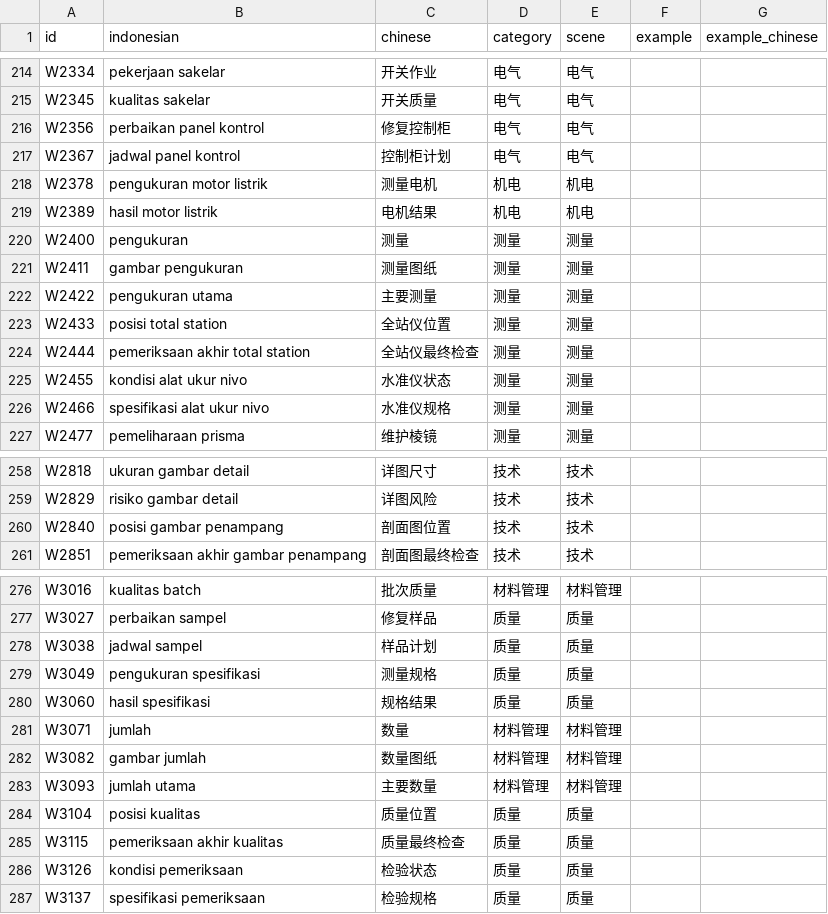
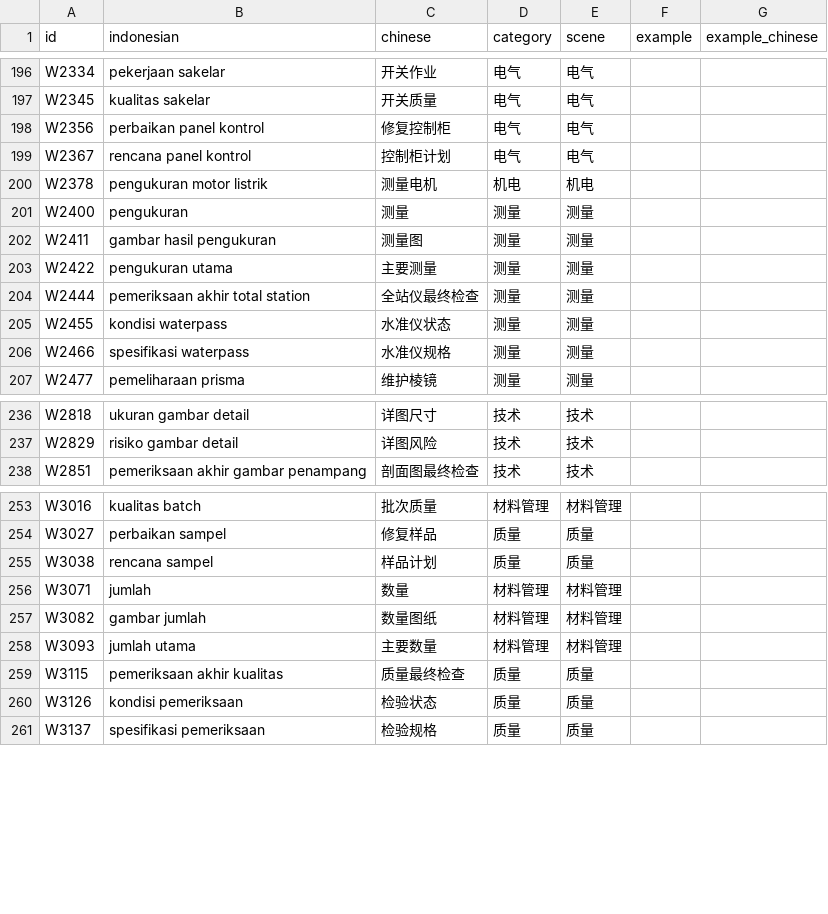
Before and after one commit to mahanshengzhi-ai/IndonesianEngineerApp, a TSV file: app/src/main/assets/words_02.tsv, drawn as a sheet; only a part is shown, gaps mark what is left out; the diff covers the shown part only.

Commit message:
content: normalize vocabulary data 02

```diff
--- a/app/src/main/assets/words_02.tsv
+++ b/app/src/main/assets/words_02.tsv
@@ -216,12 +198,10 @@ W2345	kualitas sakelar	开关质量	电气	电气
 W2356	perbaikan panel kontrol	修复控制柜	电气	电气		
-W2367	jadwal panel kontrol	控制柜计划	电气	电气		
+W2367	rencana panel kontrol	控制柜计划	电气	电气		
 W2378	pengukuran motor listrik	测量电机	机电	机电		
-W2389	hasil motor listrik	电机结果	机电	机电		
 W2400	pengukuran	测量	测量	测量		
-W2411	gambar pengukuran	测量图纸	测量	测量		
+W2411	gambar hasil pengukuran	测量图	测量	测量		
 W2422	pengukuran utama	主要测量	测量	测量		
-W2433	posisi total station	全站仪位置	测量	测量		
 W2444	pemeriksaan akhir total station	全站仪最终检查	测量	测量		
-W2455	kondisi alat ukur nivo	水准仪状态	测量	测量		
-W2466	spesifikasi alat ukur nivo	水准仪规格	测量	测量		
+W2455	kondisi waterpass	水准仪状态	测量	测量		
+W2466	spesifikasi waterpass	水准仪规格	测量	测量		
 W2477	pemeliharaan prisma	维护棱镜	测量	测量		
@@ -259,3 +237,2 @@ W2818	ukuran gambar detail	详图尺寸	技术	技术
 W2829	risiko gambar detail	详图风险	技术	技术		
-W2840	posisi gambar penampang	剖面图位置	技术	技术		
 W2851	pemeriksaan akhir gambar penampang	剖面图最终检查	技术	技术		
@@ -277,5 +254,3 @@ W3016	kualitas batch	批次质量	材料管理	材料管理
 W3027	perbaikan sampel	修复样品	质量	质量		
-W3038	jadwal sampel	样品计划	质量	质量		
-W3049	pengukuran spesifikasi	测量规格	质量	质量		
-W3060	hasil spesifikasi	规格结果	质量	质量		
+W3038	rencana sampel	样品计划	质量	质量		
 W3071	jumlah	数量	材料管理	材料管理		
@@ -283,3 +258,2 @@ W3082	gambar jumlah	数量图纸	材料管理	材料管理
 W3093	jumlah utama	主要数量	材料管理	材料管理		
-W3104	posisi kualitas	质量位置	质量	质量		
 W3115	pemeriksaan akhir kualitas	质量最终检查	质量	质量		
```
Also changed, not shown: 22 removed rows and 11 edited cells elsewhere in this file.
